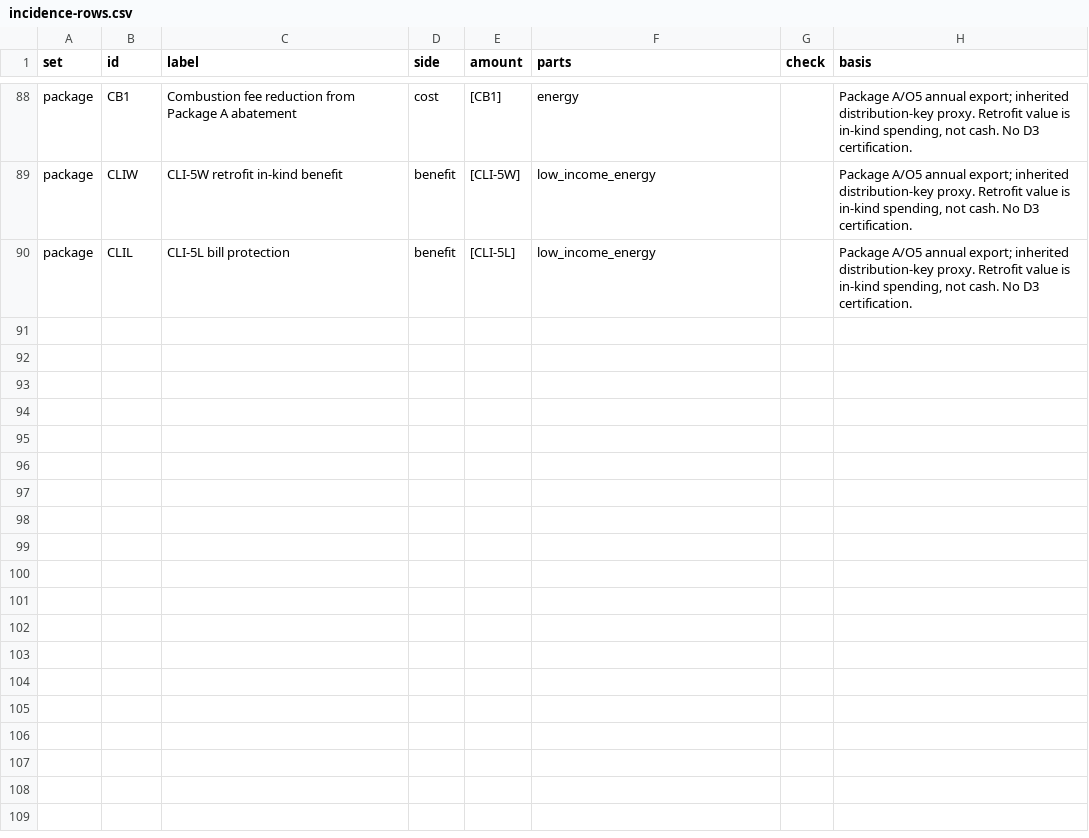
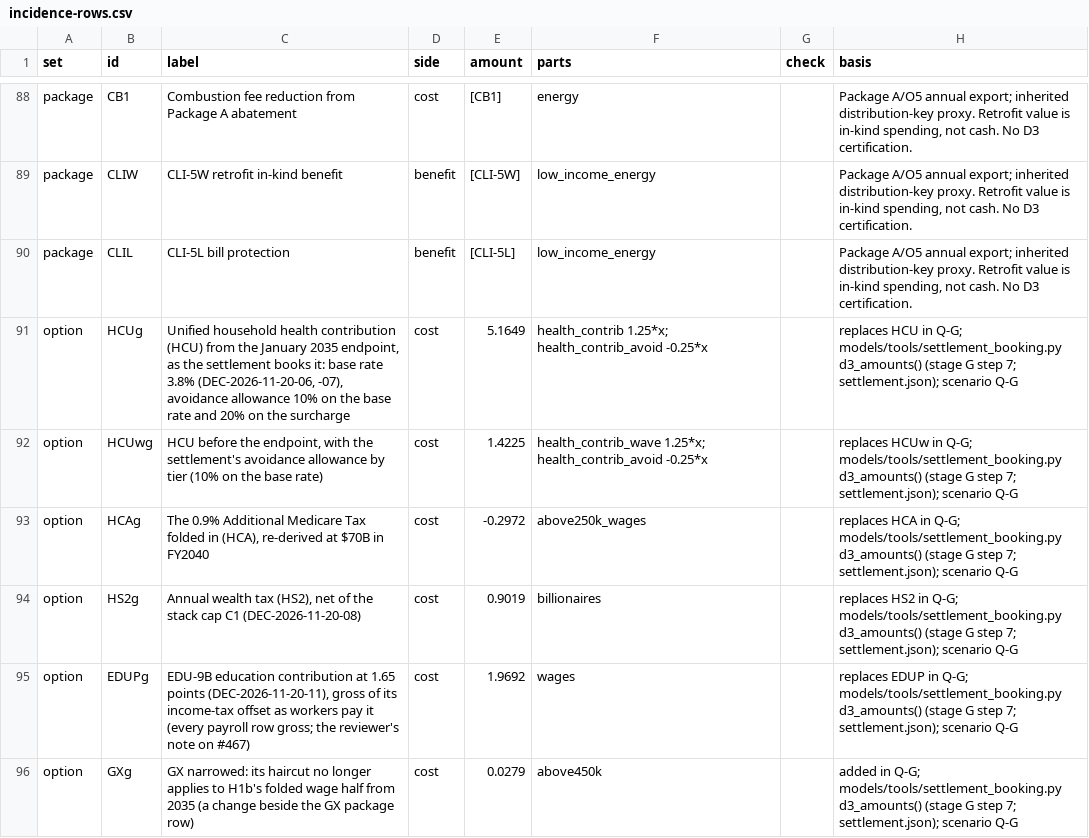
Before and after one commit to fm58cn6g4d-stack/project-2050, a CSV file: models/data/inputs/incidence-rows.csv, drawn as a sheet; only a part is shown, gaps mark what is left out; the diff names each change by its address in the sheet, - before the commit and + after, or states it on an @@ line.

```diff
--- a/models/data/inputs/incidence-rows.csv
+++ b/models/data/inputs/incidence-rows.csv
+row 91: option | HCUg | Unified household health contribution (HCU) from the January 2035 endpoint, as the settlement books it: base rate 3.8% (DEC-2026-11-20-06, -07), avoidance allowance 10% on the base rate and 20% on the surcharge | cost | 5.1649 | health_contrib 1.25*x; health_contrib_avoid -0.25*x |  | replaces HCU in Q-G; models/tools/settlement_booking.py d3_amounts() (stage G step 7; settlement.json); scenario Q-G
+row 92: option | HCUwg | HCU before the endpoint, with the settlement's avoidance allowance by tier (10% on the base rate) | cost | 1.4225 | health_contrib_wave 1.25*x; health_contrib_avoid -0.25*x |  | replaces HCUw in Q-G; models/tools/settlement_booking.py d3_amounts() (stage G step 7; settlement.json); scenario Q-G
+row 93: option | HCAg | The 0.9% Additional Medicare Tax folded in (HCA), re-derived at $70B in FY2040 | cost | -0.2972 | above250k_wages |  | replaces HCA in Q-G; models/tools/settlement_booking.py d3_amounts() (stage G step 7; settlement.json); scenario Q-G
+row 94: option | HS2g | Annual wealth tax (HS2), net of the stack cap C1 (DEC-2026-11-20-08) | cost | 0.9019 | billionaires |  | replaces HS2 in Q-G; models/tools/settlement_booking.py d3_amounts() (stage G step 7; settlement.json); scenario Q-G
+row 95: option | EDUPg | EDU-9B education contribution at 1.65 points (DEC-2026-11-20-11), gross of its income-tax offset as workers pay it (every payroll row gross; the reviewer's note on #467) | cost | 1.9692 | wages |  | replaces EDUP in Q-G; models/tools/settlement_booking.py d3_amounts() (stage G step 7; settlement.json); scenario Q-G
+row 96: option | GXg | GX narrowed: its haircut no longer applies to H1b's folded wage half from 2035 (a change beside the GX package row) | cost | 0.0279 | above450k |  | added in Q-G; models/tools/settlement_booking.py d3_amounts() (stage G step 7; settlement.json); scenario Q-G
```
Also changed, not shown: legacy/sources/fiscal-recovery-inventory.csv, models/data/budget/provisions.csv, 43 other files.
